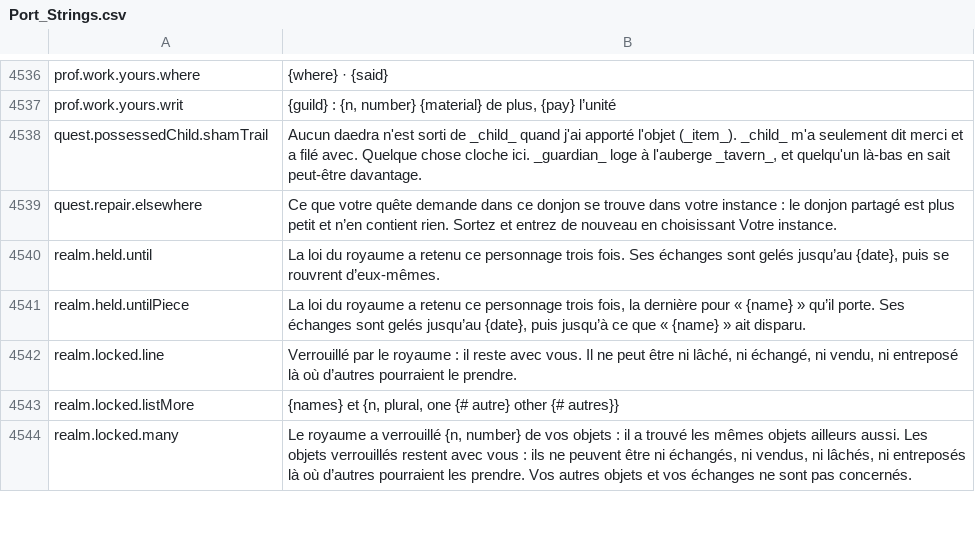
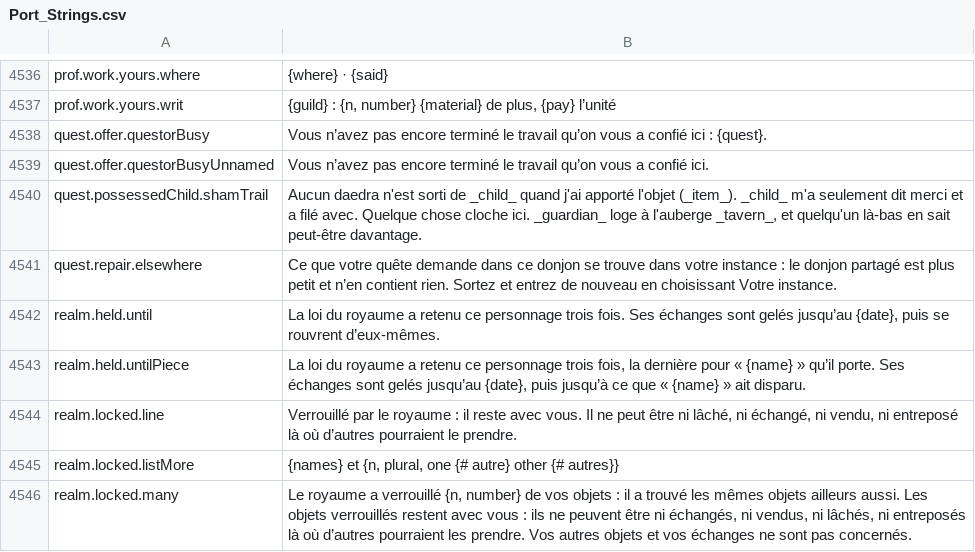
Before and after one commit to Betawolf1213/daggerfall-js-source-voice, a CSV file: locales/fr/Port_Strings.csv, drawn as a sheet; only a part is shown, gaps mark what is left out.

```diff
--- a/locales/fr/Port_Strings.csv
+++ b/locales/fr/Port_Strings.csv
@@ -4539,2 +4539,4 @@ prof.work.yours.where,"{where} · {said}"
 prof.work.yours.writ,"{guild} : {n, number} {material} de plus, {pay} l’unité"
+quest.offer.questorBusy,"Vous n’avez pas encore terminé le travail qu’on vous a confié ici : {quest}."
+quest.offer.questorBusyUnnamed,"Vous n’avez pas encore terminé le travail qu’on vous a confié ici."
 quest.possessedChild.shamTrail,"Aucun daedra n'est sorti de _child_ quand j'ai apporté l'objet (_item_). _child_ m'a seulement dit merci et a filé avec. Quelque chose cloche ici. _guardian_ loge à l'auberge _tavern_, et quelqu'un là-bas en sait peut-être davantage."
```
Also changed, not shown: locales/bg/Port_Strings.csv, locales/de/Port_Strings.csv, 33 other files.
